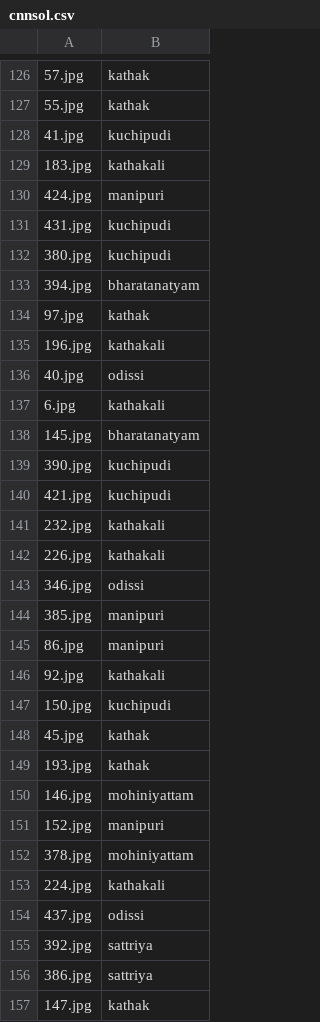
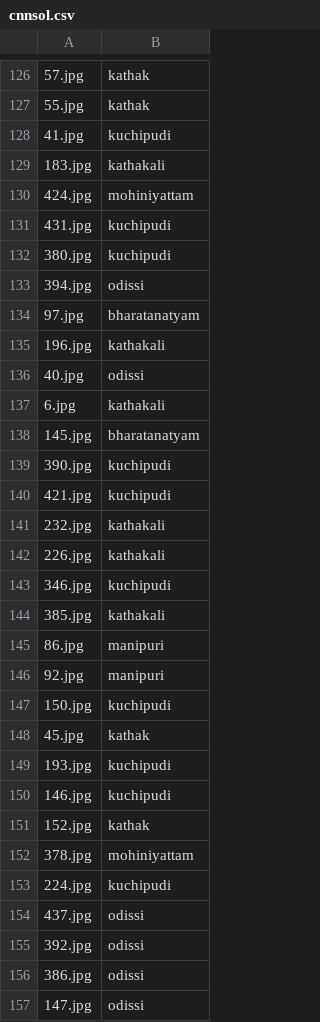
Before and after one commit to Ri7Sh/Dance_Form_Classification, a CSV file: cnnsol.csv, drawn as a sheet; only a part is shown, gaps mark what is left out; the diff covers the shown part only; the diff names each change by its address in the sheet, - before the commit and + after, or states it on an @@ line.

```diff
--- a/cnnsol.csv
+++ b/cnnsol.csv
-B130: manipuri
+B130: mohiniyattam
-B133: bharatanatyam
+B133: odissi
-B134: kathak
+B134: bharatanatyam
-B143: odissi
+B143: kuchipudi
-B144: manipuri
+B144: kathakali
-B146: kathakali
+B146: manipuri
-B149: kathak
+B149: kuchipudi
-B150: mohiniyattam
+B150: kuchipudi
-B151: manipuri
+B151: kathak
-B153: kathakali
+B153: kuchipudi
-B155:B156: sattriya
+B155:B156: odissi
-B157: kathak
+B157: odissi
```
Also changed, not shown: 45 edited cells elsewhere in this file, 2 other files.
